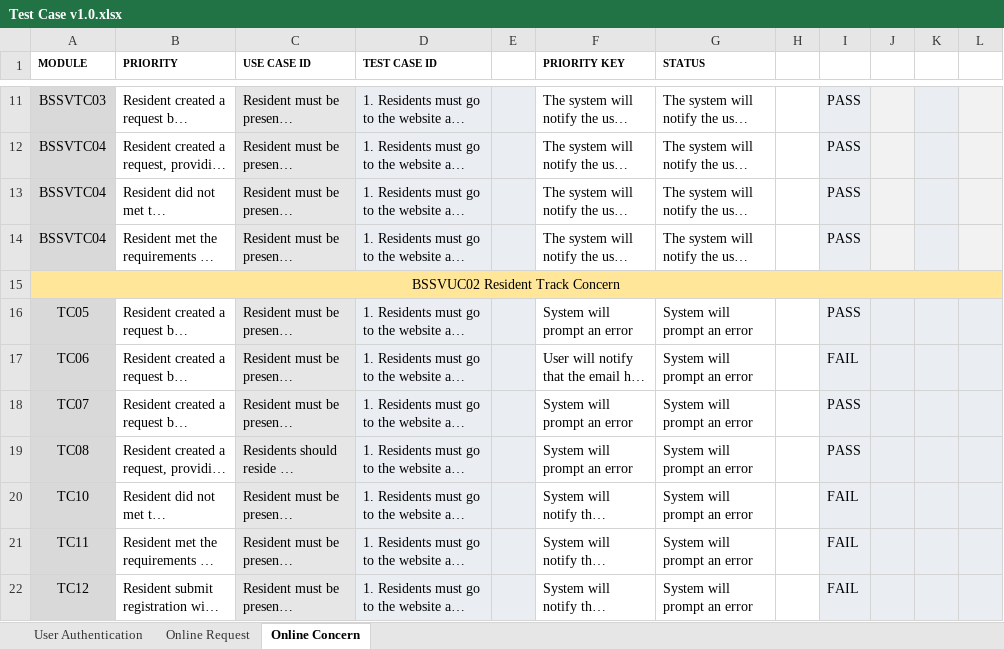
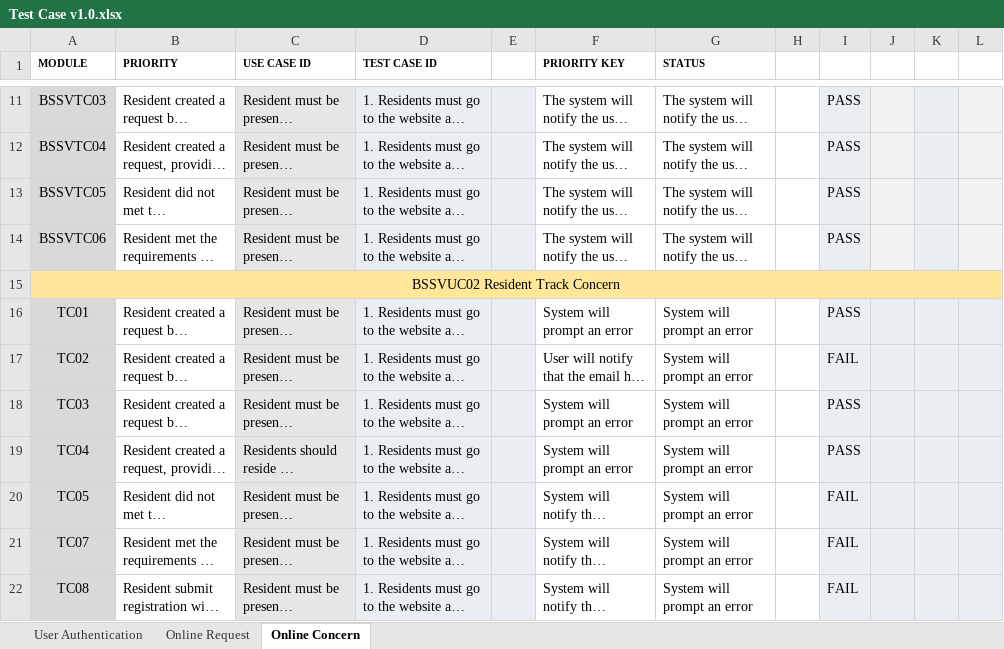
Before and after one commit to APC-SoCIT/APC_2023_2024_T1_G04_Team_AV, an Excel workbook: INITIAL DOCS (.docx)/Test Case v1.0.xlsx, sheet Online Concern, drawn as a sheet; only a part is shown, gaps mark what is left out; long unchanged cells end in …; values as stored, in another font and other column widths than the file's, no borders; conditional formats not drawn; the diff names each change by its address in the sheet, - before the commit and + after, or states it on an @@ line.

```diff
--- a/INITIAL DOCS (.docx)/Test Case v1.0.xlsx (sheet Online Concern)
+++ b/INITIAL DOCS (.docx)/Test Case v1.0.xlsx (sheet Online Concern)
-A13 (MODULE): BSSVTC04
+A13 (MODULE): BSSVTC05
-A14 (MODULE): BSSVTC04
+A14 (MODULE): BSSVTC06
-A16 (MODULE): TC05
+A16 (MODULE): TC01
-A17 (MODULE): TC06
+A17 (MODULE): TC02
-A18 (MODULE): TC07
+A18 (MODULE): TC03
-A19 (MODULE): TC08
+A19 (MODULE): TC04
-A20 (MODULE): TC10
+A20 (MODULE): TC05
-A21 (MODULE): TC11
+A21 (MODULE): TC07
-A22 (MODULE): TC12
+A22 (MODULE): TC08
```
Also changed, not shown: sheet Online Request.
